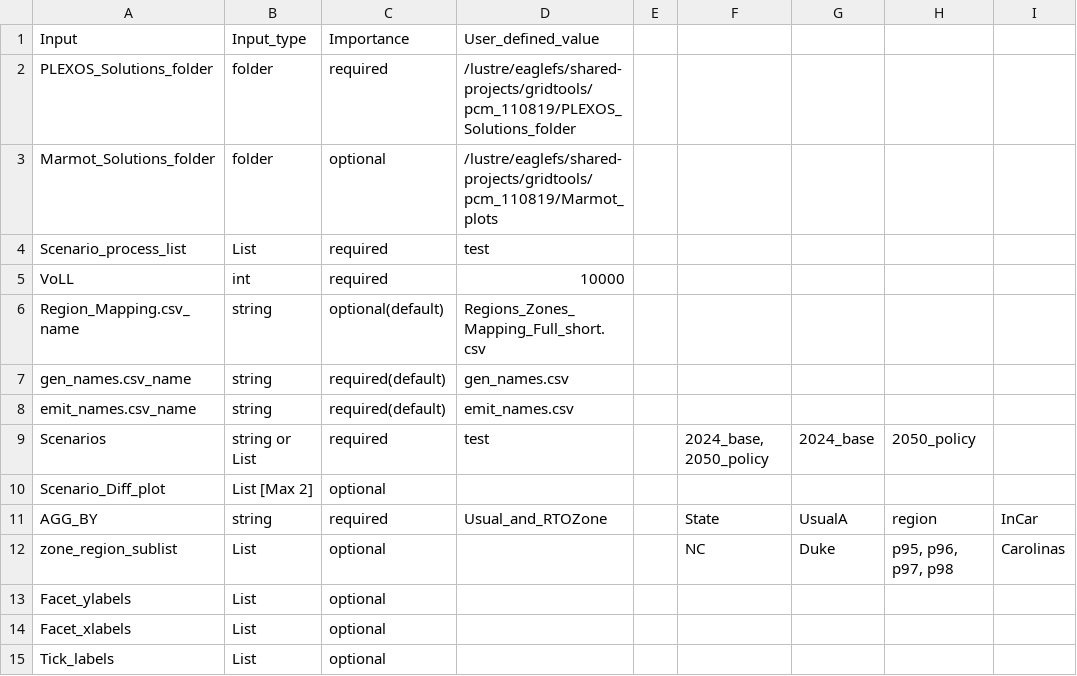
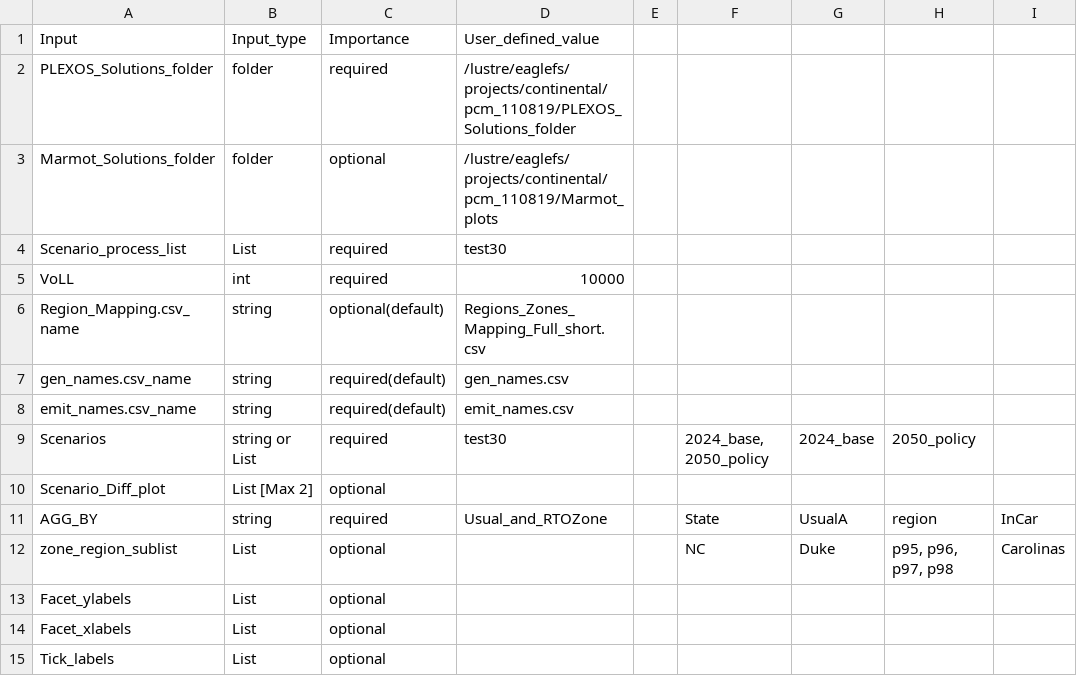
Before and after one commit to NREL/Marmot, a CSV file: marmot/Marmot_user_defined_inputs.csv, drawn as a sheet; only a part is shown; the diff names each change by its address in the sheet, - before the commit and + after, or states it on an @@ line.

Commit message:
updated user_defined_inputs

```diff
--- a/marmot/Marmot_user_defined_inputs.csv
+++ b/marmot/Marmot_user_defined_inputs.csv
-D2: /lustre/eaglefs/shared-projects/gridtools/pcm_110819/PLEXOS_Solutions_folder
+D2: /lustre/eaglefs/projects/continental/pcm_110819/PLEXOS_Solutions_folder
-D3: /lustre/eaglefs/shared-projects/gridtools/pcm_110819/Marmot_plots
+D3: /lustre/eaglefs/projects/continental/pcm_110819/Marmot_plots
-D4: test
+D4: test30
-D9: test
+D9: test30
```
Also changed, not shown: 1 other file.
